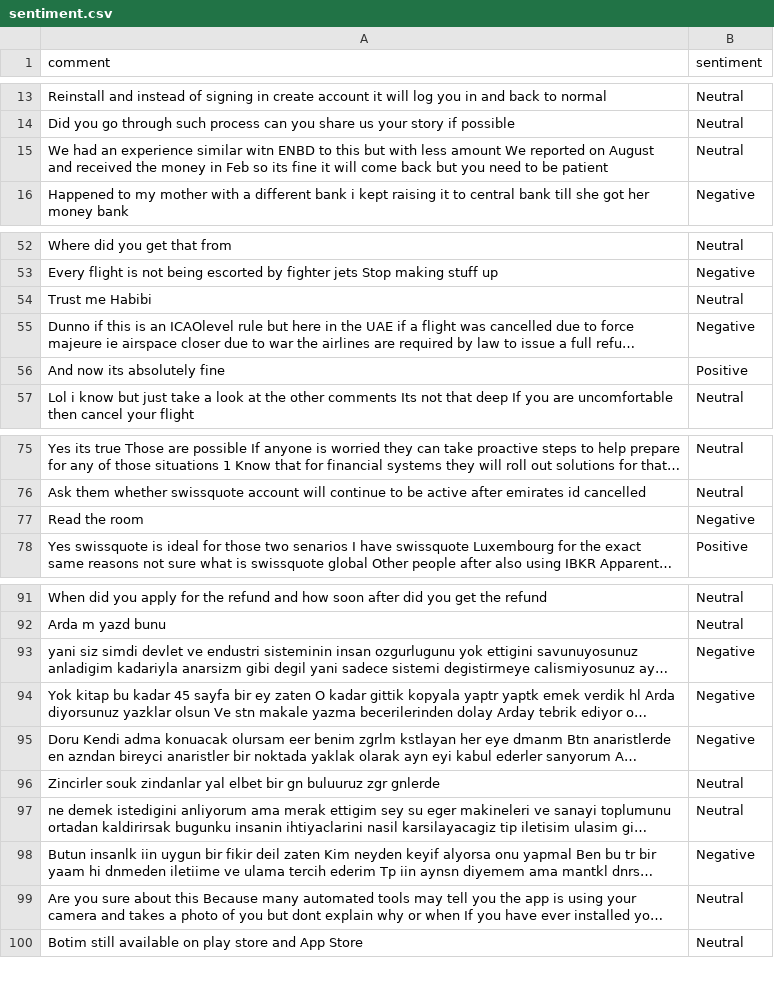
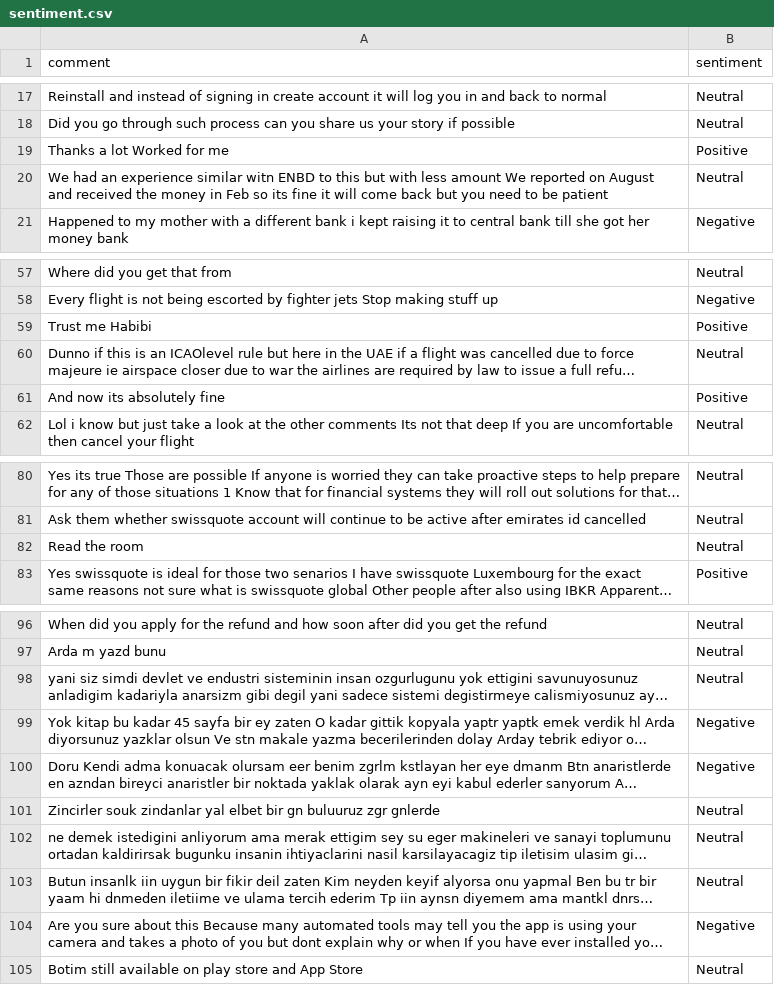
Before and after one commit to felixabraham670706/sentiment, a CSV file: sentiment.csv, drawn as a sheet; only a part is shown, gaps mark what is left out; long unchanged cells end in …; addresses are those after the commit; the diff covers the shown part only; the diff names each change by its address in the sheet, - before the commit and + after, or states it on an @@ line.

```diff
--- a/sentiment.csv
+++ b/sentiment.csv
+row 19: Thanks a lot Worked for me | Positive
-B59 (sentiment): Neutral
+B59 (sentiment): Positive
-B60 (sentiment): Negative
+B60 (sentiment): Neutral
-B82 (sentiment): Negative
+B82 (sentiment): Neutral
-B98 (sentiment): Negative
+B98 (sentiment): Neutral
-B103 (sentiment): Negative
+B103 (sentiment): Neutral
-B104 (sentiment): Neutral
+B104 (sentiment): Negative
```
Also changed, not shown: 4 added rows, 24 removed rows, 1 moved row and 3 edited cells elsewhere in this file.
